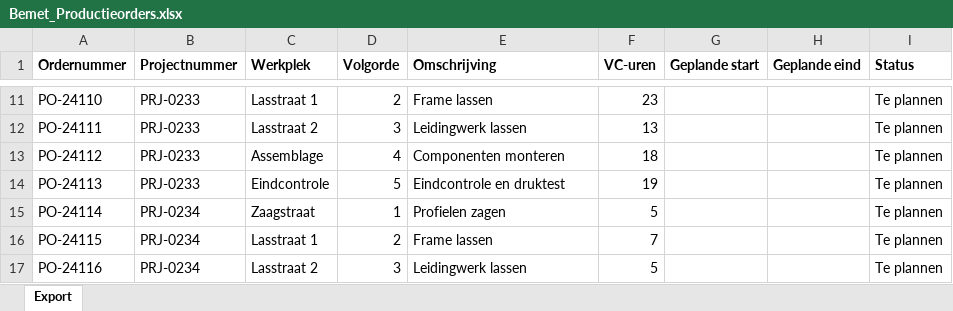
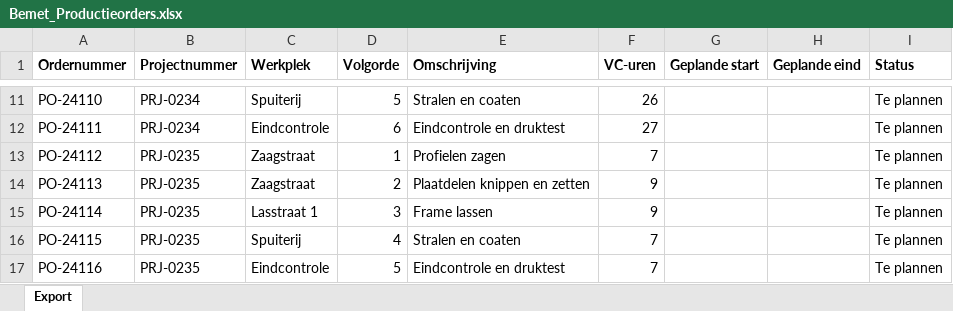
Before and after one commit to laurafrancesca95/flexxoapp, an Excel workbook: public/data/Bemet_Productieorders.xlsx, sheet Export, drawn as a sheet; only a part is shown, gaps mark what is left out; values as stored, in another font and other column widths than the file's, no borders; the diff covers the shown part only; the diff names each change by its address in the sheet, - before the commit and + after, or states it on an @@ line.

```diff
--- a/public/data/Bemet_Productieorders.xlsx (sheet Export)
+++ b/public/data/Bemet_Productieorders.xlsx (sheet Export)
-B11:B12 (Projectnummer): PRJ-0233
+B11:B12 (Projectnummer): PRJ-0234
-C11 (Werkplek): Lasstraat 1
+C11 (Werkplek): Spuiterij
-D11 (Volgorde): 2
+D11 (Volgorde): 5
-E11 (Omschrijving): Frame lassen
+E11 (Omschrijving): Stralen en coaten
-F11 (VC-uren): 23
+F11 (VC-uren): 26
-C12 (Werkplek): Lasstraat 2
+C12 (Werkplek): Eindcontrole
-D12 (Volgorde): 3
+D12 (Volgorde): 6
-E12 (Omschrijving): Leidingwerk lassen
+E12 (Omschrijving): Eindcontrole en druktest
-F12 (VC-uren): 13
+F12 (VC-uren): 27
-B13:B14 (Projectnummer): PRJ-0233
+B13:B14 (Projectnummer): PRJ-0235
-C13 (Werkplek): Assemblage
+C13 (Werkplek): Zaagstraat
-D13 (Volgorde): 4
+D13 (Volgorde): 1
-E13 (Omschrijving): Componenten monteren
+E13 (Omschrijving): Profielen zagen
-F13 (VC-uren): 18
+F13 (VC-uren): 7
-C14 (Werkplek): Eindcontrole
+C14 (Werkplek): Zaagstraat
-D14 (Volgorde): 5
+D14 (Volgorde): 2
-E14 (Omschrijving): Eindcontrole en druktest
+E14 (Omschrijving): Plaatdelen knippen en zetten
-F14 (VC-uren): 19
+F14 (VC-uren): 9
-B15:B17 (Projectnummer): PRJ-0234
+B15:B17 (Projectnummer): PRJ-0235
-C15 (Werkplek): Zaagstraat
+C15 (Werkplek): Lasstraat 1
-D15 (Volgorde): 1
+D15 (Volgorde): 3
-E15 (Omschrijving): Profielen zagen
+E15 (Omschrijving): Frame lassen
-F15 (VC-uren): 5
+F15 (VC-uren): 9
-C16 (Werkplek): Lasstraat 1
+C16 (Werkplek): Spuiterij
-D16 (Volgorde): 2
+D16 (Volgorde): 4
-E16 (Omschrijving): Frame lassen
+E16 (Omschrijving): Stralen en coaten
-C17 (Werkplek): Lasstraat 2
+C17 (Werkplek): Eindcontrole
-D17 (Volgorde): 3
+D17 (Volgorde): 5
-E17 (Omschrijving): Leidingwerk lassen
+E17 (Omschrijving): Eindcontrole en druktest
-F17 (VC-uren): 5
+F17 (VC-uren): 7
```
Also changed, not shown: 35 added rows and 911 edited cells elsewhere in this sheet, public/data/Bemet_Calculatieregels.xlsx, public/data/Bemet_Medewerkers.xlsx, 15 other files.
